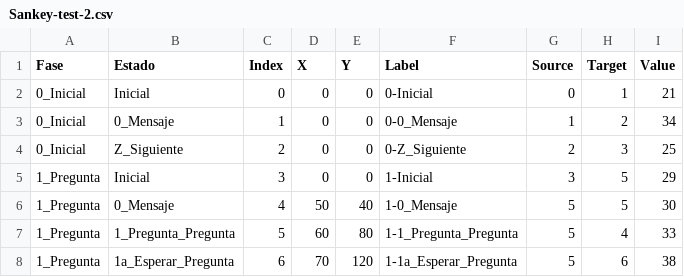
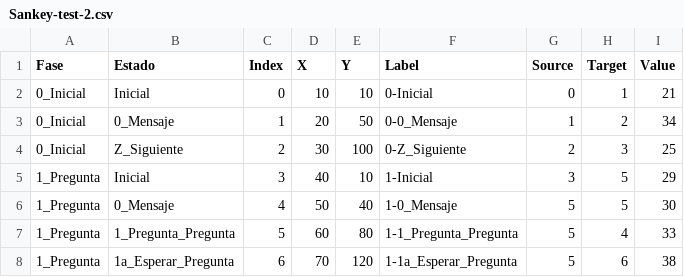
Before and after one commit to vzt-ibrahim/Sankey, a CSV file: Sankey-test-2.csv, drawn as a sheet; only a part is shown.

Commit message:
Update Sankey-test-2.csv

```diff
--- a/Sankey-test-2.csv
+++ b/Sankey-test-2.csv
@@ -1,6 +1,6 @@
 Fase,Estado,Index,X,Y,Label,Source,Target,Value
-0_Inicial,Inicial,0,0,0,0-Inicial,0,1,21
-0_Inicial,0_Mensaje,1,0,0,0-0_Mensaje,1,2,34
-0_Inicial,Z_Siguiente,2,0,0,0-Z_Siguiente,2,3,25
-1_Pregunta,Inicial,3,0,0,1-Inicial,3,5,29
+0_Inicial,Inicial,0,10,10,0-Inicial,0,1,21
+0_Inicial,0_Mensaje,1,20,50,0-0_Mensaje,1,2,34
+0_Inicial,Z_Siguiente,2,30,100,0-Z_Siguiente,2,3,25
+1_Pregunta,Inicial,3,40,10,1-Inicial,3,5,29
 1_Pregunta,0_Mensaje,4,50,40,1-0_Mensaje,5,5,30
```
